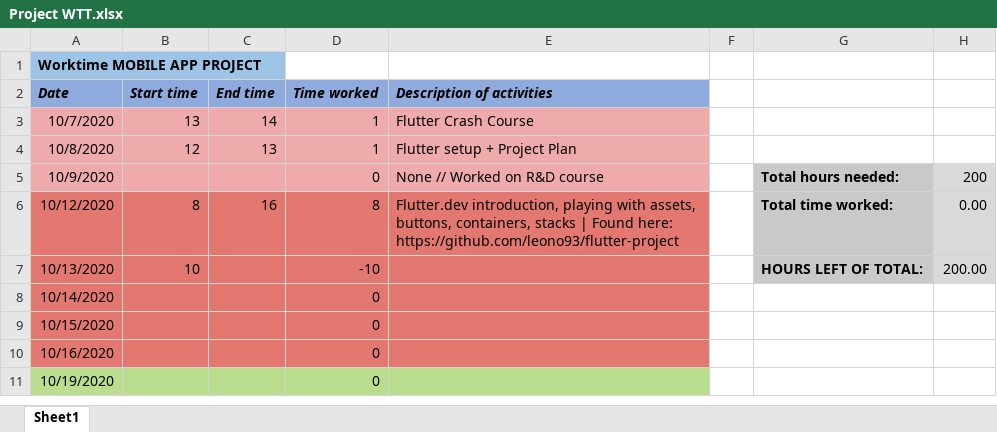
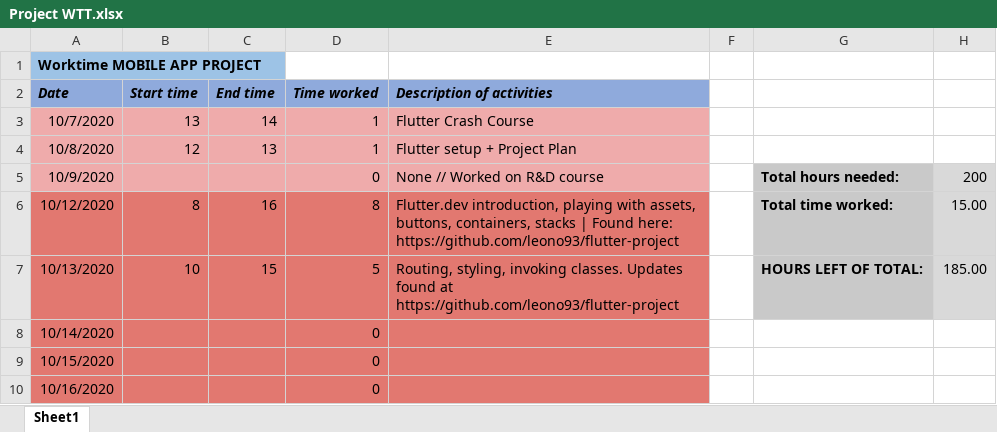
Before and after one commit to leono93/flutter-practice, an Excel workbook: project-docs/Project WTT.xlsx, sheet Sheet1, drawn as a sheet; only a part is shown; the shorter side is filled out with more unchanged rows; values as stored, in another font and other column widths than the file's, no borders; the diff names each change by its address in the sheet, - before the commit and + after, or states it on an @@ line.

```diff
--- a/project-docs/Project WTT.xlsx (sheet Sheet1)
+++ b/project-docs/Project WTT.xlsx (sheet Sheet1)
-H6: 0.00
+H6: 15.00
-C7 (End time): (empty)
+C7 (End time): 15
-D7 (Time worked): -10
+D7 (Time worked): 5
-E7 (Description of activities): (empty)
+E7 (Description of activities): Routing, styling, invoking classes. Updates found at https://github.com/leono93/flutter-project
-H7: 200.00
+H7: 185.00
```
Also changed, not shown: 16 other files.
